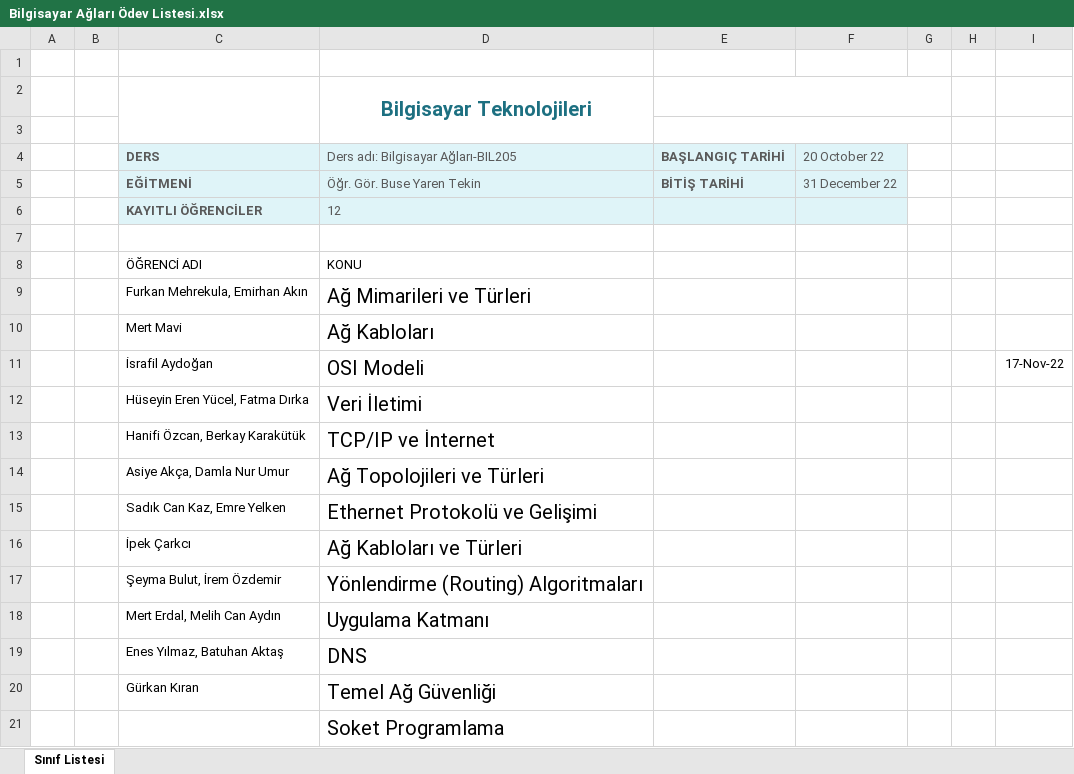
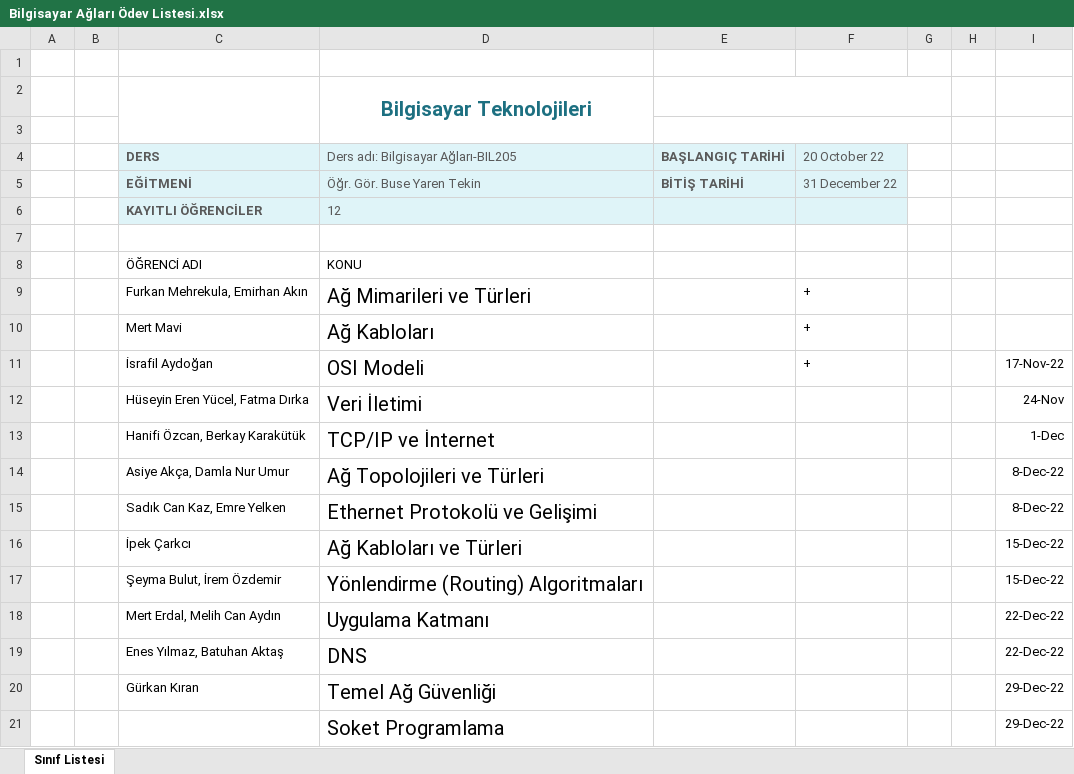
Before and after one commit to buseyaren/BilgisayarAglari-BIL205, an Excel workbook: Bilgisayar Ağları Ödev Listesi.xlsx, sheet Sınıf Listesi, drawn as a sheet; values as stored, in another font and other column widths than the file's, no borders; charts and pictures and table styles not drawn; the diff names each change by its address in the sheet, - before the commit and + after, or states it on an @@ line.

```diff
--- a/Bilgisayar Ağları Ödev Listesi.xlsx (sheet Sınıf Listesi)
+++ b/Bilgisayar Ağları Ödev Listesi.xlsx (sheet Sınıf Listesi)
-F9:F11: (empty)
+F9:F11: +
-I12: (empty)
+I12: 24-Nov
-I13: (empty)
+I13: 1-Dec
-I14:I15: (empty)
+I14:I15: 8-Dec-22
-I16:I17: (empty)
+I16:I17: 15-Dec-22
-I18:I19: (empty)
+I18:I19: 22-Dec-22
-I20:I21: (empty)
+I20:I21: 29-Dec-22
```
Also changed, not shown: 23 other files.
